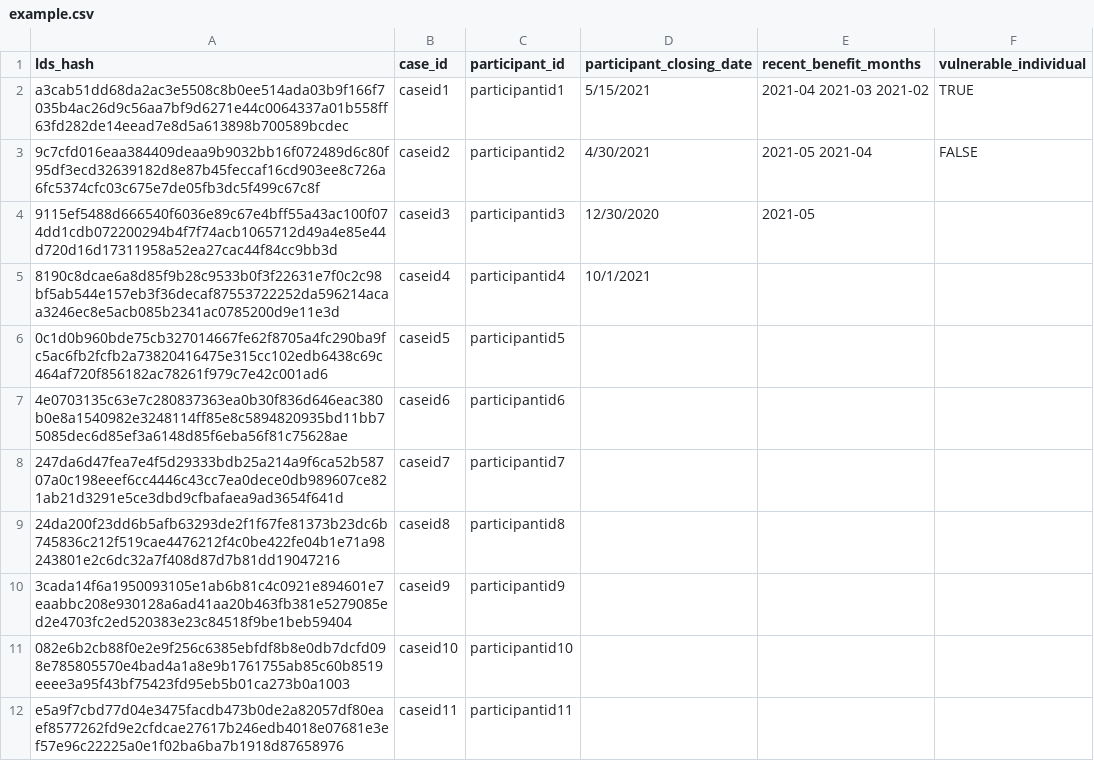
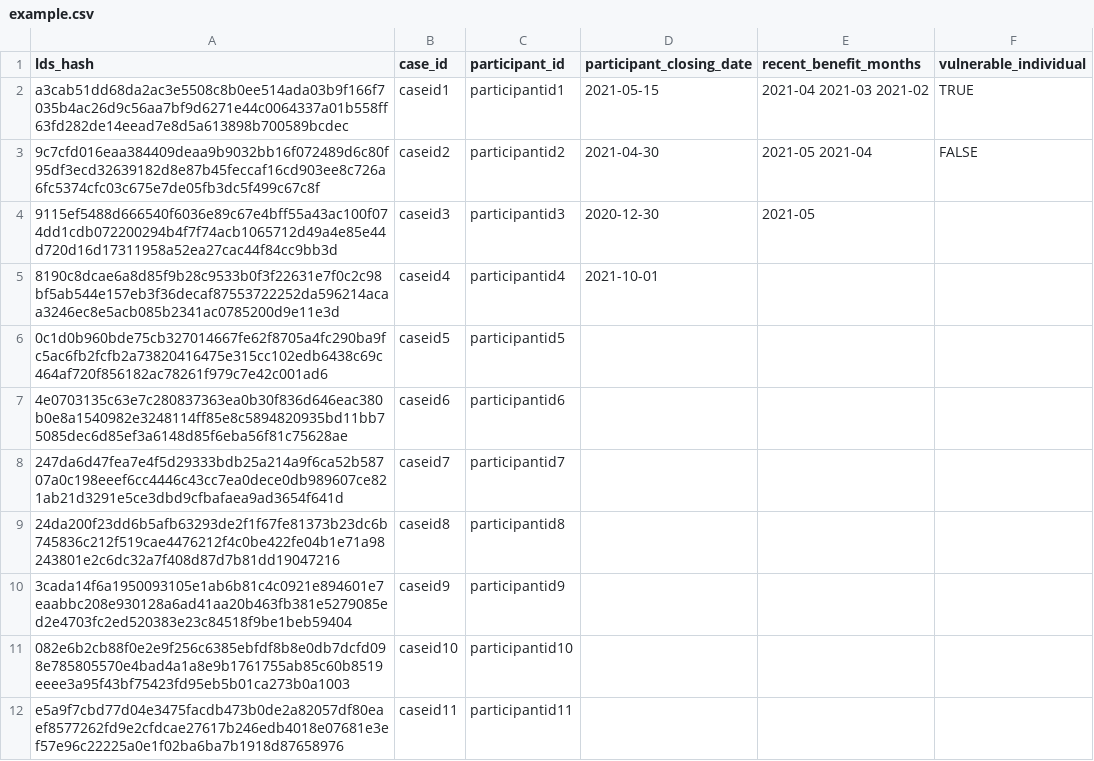
Before and after one commit to VenteraDevOps/piipan, a CSV file: etl/docs/csv/example.csv, drawn as a sheet; only a part is shown.

Commit message:
fixing date format error from opening csv in excel

```diff
--- a/etl/docs/csv/example.csv
+++ b/etl/docs/csv/example.csv
@@ -1,6 +1,6 @@
 lds_hash,case_id,participant_id,participant_closing_date,recent_benefit_months,vulnerable_individual
-a3cab51dd68da2ac3e5508c8b0ee514ada03b9f166f7035b4ac26d9c56aa7bf9d6271e44c0064337a01b558ff63fd282de14eead7e8d5a613898b700589bcdec,caseid1,participantid1,5/15/2021,2021-04 2021-03 2021-02,TRUE
-9c7cfd016eaa384409deaa9b9032bb16f072489d6c80f95df3ecd32639182d8e87b45feccaf16cd903ee8c726a6fc5374cfc03c675e7de05fb3dc5f499c67c8f,caseid2,participantid2,4/30/2021,2021-05 2021-04,FALSE
-9115ef5488d666540f6036e89c67e4bff55a43ac100f074dd1cdb072200294b4f7f74acb1065712d49a4e85e44d720d16d17311958a52ea27cac44f84cc9bb3d,caseid3,participantid3,12/30/2020,2021-05,
-8190c8dcae6a8d85f9b28c9533b0f3f22631e7f0c2c98bf5ab544e157eb3f36decaf87553722252da596214acaa3246ec8e5acb085b2341ac0785200d9e11e3d,caseid4,participantid4,10/1/2021,,
+a3cab51dd68da2ac3e5508c8b0ee514ada03b9f166f7035b4ac26d9c56aa7bf9d6271e44c0064337a01b558ff63fd282de14eead7e8d5a613898b700589bcdec,caseid1,participantid1,2021-05-15,2021-04 2021-03 2021-02,TRUE
+9c7cfd016eaa384409deaa9b9032bb16f072489d6c80f95df3ecd32639182d8e87b45feccaf16cd903ee8c726a6fc5374cfc03c675e7de05fb3dc5f499c67c8f,caseid2,participantid2,2021-04-30,2021-05 2021-04,FALSE
+9115ef5488d666540f6036e89c67e4bff55a43ac100f074dd1cdb072200294b4f7f74acb1065712d49a4e85e44d720d16d17311958a52ea27cac44f84cc9bb3d,caseid3,participantid3,2020-12-30,2021-05,
+8190c8dcae6a8d85f9b28c9533b0f3f22631e7f0c2c98bf5ab544e157eb3f36decaf87553722252da596214acaa3246ec8e5acb085b2341ac0785200d9e11e3d,caseid4,participantid4,2021-10-01,,
 0c1d0b960bde75cb327014667fe62f8705a4fc290ba9fc5ac6fb2fcfb2a73820416475e315cc102edb6438c69c464af720f856182ac78261f979c7e42c001ad6,caseid5,participantid5,,,
```
